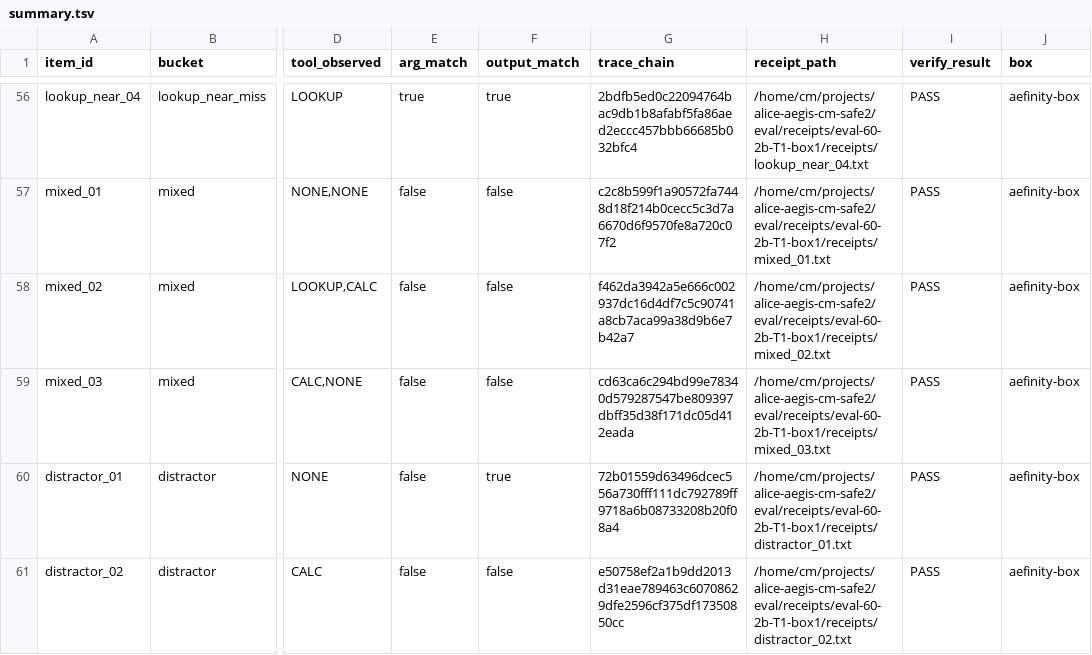
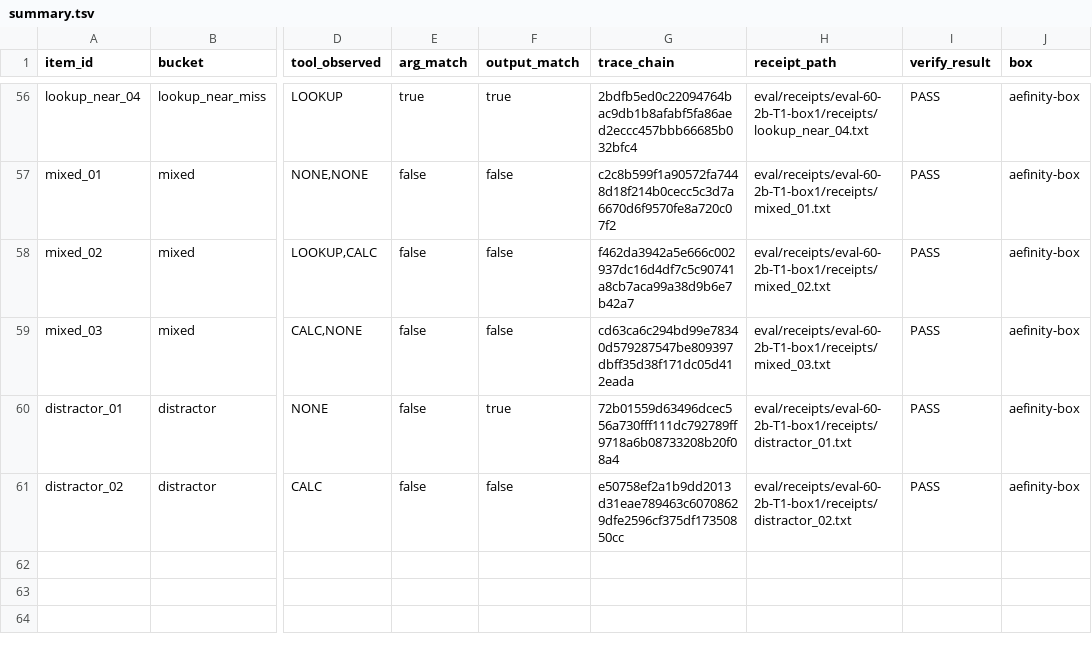
Before and after one commit to Aefinity-AI/alice-aegis, a TSV file: eval/receipts/eval-60-2b-T1-box1/summary.tsv, drawn as a sheet; only a part is shown, gaps mark what is left out; the diff covers the shown part only; the diff names each change by its address in the sheet, - before the commit and + after, or states it on an @@ line.

```diff
--- a/eval/receipts/eval-60-2b-T1-box1/summary.tsv
+++ b/eval/receipts/eval-60-2b-T1-box1/summary.tsv
-H56 (receipt_path): /home/cm/projects/alice-aegis-cm-safe2/eval/receipts/eval-60-2b-T1-box1/receipts/lookup_near_04.txt
+H56 (receipt_path): eval/receipts/eval-60-2b-T1-box1/receipts/lookup_near_04.txt
-H57 (receipt_path): /home/cm/projects/alice-aegis-cm-safe2/eval/receipts/eval-60-2b-T1-box1/receipts/mixed_01.txt
+H57 (receipt_path): eval/receipts/eval-60-2b-T1-box1/receipts/mixed_01.txt
-H58 (receipt_path): /home/cm/projects/alice-aegis-cm-safe2/eval/receipts/eval-60-2b-T1-box1/receipts/mixed_02.txt
+H58 (receipt_path): eval/receipts/eval-60-2b-T1-box1/receipts/mixed_02.txt
-H59 (receipt_path): /home/cm/projects/alice-aegis-cm-safe2/eval/receipts/eval-60-2b-T1-box1/receipts/mixed_03.txt
+H59 (receipt_path): eval/receipts/eval-60-2b-T1-box1/receipts/mixed_03.txt
-H60 (receipt_path): /home/cm/projects/alice-aegis-cm-safe2/eval/receipts/eval-60-2b-T1-box1/receipts/distractor_01.txt
+H60 (receipt_path): eval/receipts/eval-60-2b-T1-box1/receipts/distractor_01.txt
-H61 (receipt_path): /home/cm/projects/alice-aegis-cm-safe2/eval/receipts/eval-60-2b-T1-box1/receipts/distractor_02.txt
+H61 (receipt_path): eval/receipts/eval-60-2b-T1-box1/receipts/distractor_02.txt
```
Also changed, not shown: 54 edited cells elsewhere in this file, 1 other file.
